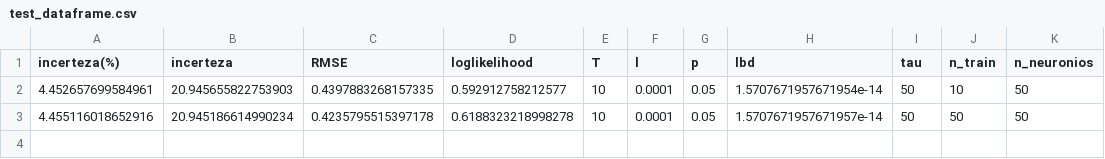
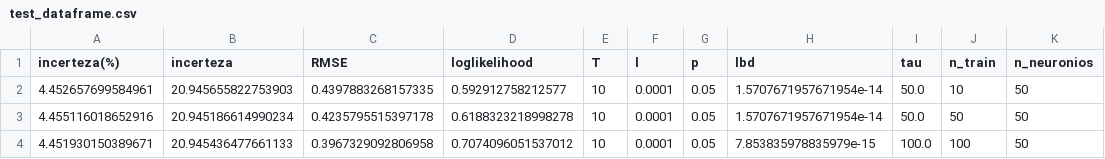
Before and after one commit to V-kr0pt/Soft_Sensor-MCDropout, a CSV file: test_dataframe.csv, drawn as a sheet.

Commit message:
test 3

```diff
--- a/test_dataframe.csv
+++ b/test_dataframe.csv
@@ -1,3 +1,4 @@
 incerteza(%),incerteza,RMSE,loglikelihood,T,l,p,lbd,tau,n_train,n_neuronios
-4.452657699584961,20.945655822753903,0.4397883268157335,0.592912758212577,10,0.0001,0.05,1.5707671957671954e-14,50,10,50
-4.455116018652916,20.945186614990234,0.4235795515397178,0.6188323218998278,10,0.0001,0.05,1.5707671957671957e-14,50,50,50
+4.452657699584961,20.945655822753903,0.4397883268157335,0.592912758212577,10,0.0001,0.05,1.5707671957671954e-14,50.0,10,50
+4.455116018652916,20.945186614990234,0.4235795515397178,0.6188323218998278,10,0.0001,0.05,1.5707671957671954e-14,50.0,50,50
+4.451930150389671,20.945436477661133,0.3967329092806958,0.7074096051537012,10,0.0001,0.05,7.853835978835979e-15,100.0,100,50
```
Also changed, not shown: 11 other files.
